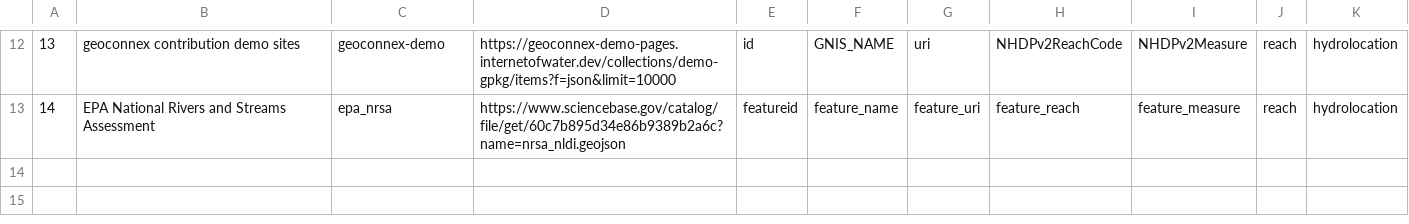
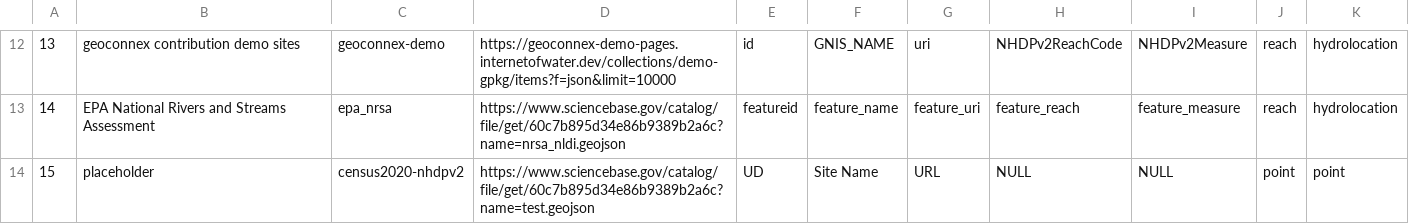
Before and after one commit to internetofwater/nldi-db, a TSV file: liquibase/changeLogs/nldi/nldi_data/update_crawler_source/crawler_source.tsv, drawn as a sheet; only a part is shown, gaps mark what is left out; the diff names each change by its address in the sheet, - before the commit and + after, or states it on an @@ line.

Commit message:
add placeholder for census

```diff
--- a/liquibase/changeLogs/nldi/nldi_data/update_crawler_source/crawler_source.tsv
+++ b/liquibase/changeLogs/nldi/nldi_data/update_crawler_source/crawler_source.tsv
+row 14: 15 | placeholder | census2020-nhdpv2 | https://www.sciencebase.gov/catalog/file/get/60c7b895d34e86b9389b2a6c?name=test.geojson | UD | Site Name | URL | NULL | NULL | point | point
```
